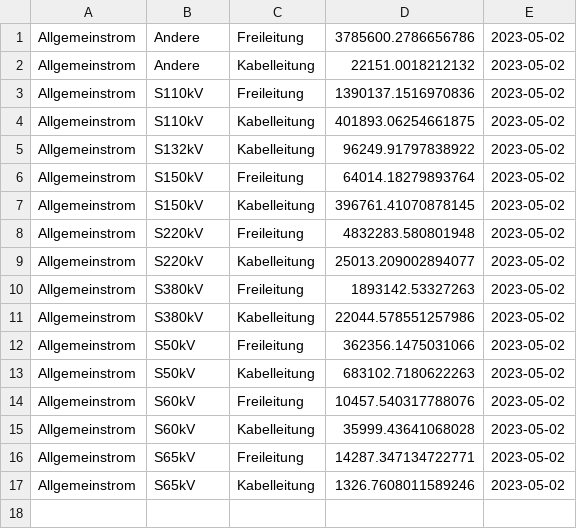
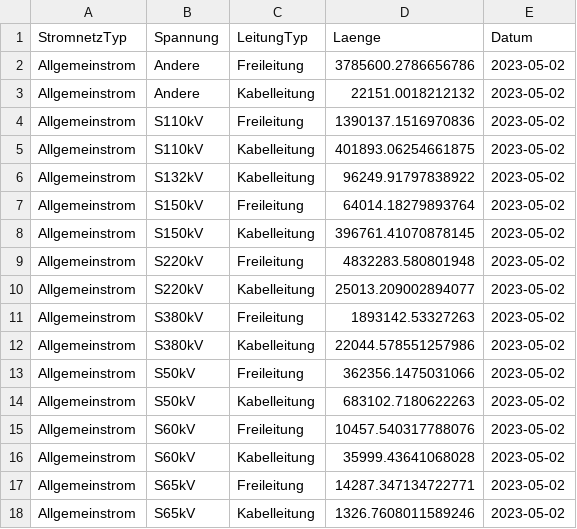
Before and after one commit to SFOE/KeyFiguresElectricalInstallations, a CSV file: Kennzahlen_Leitungen.csv, drawn as a sheet; the diff names each change by its address in the sheet, - before the commit and + after, or states it on an @@ line.

Commit message:
Add files via upload

```diff
--- a/Kennzahlen_Leitungen.csv
+++ b/Kennzahlen_Leitungen.csv
+row 1: StromnetzTyp | Spannung | LeitungTyp | Laenge | Datum
```
